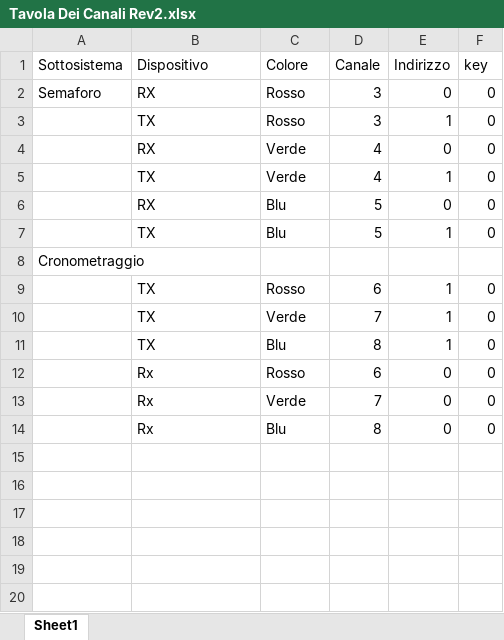
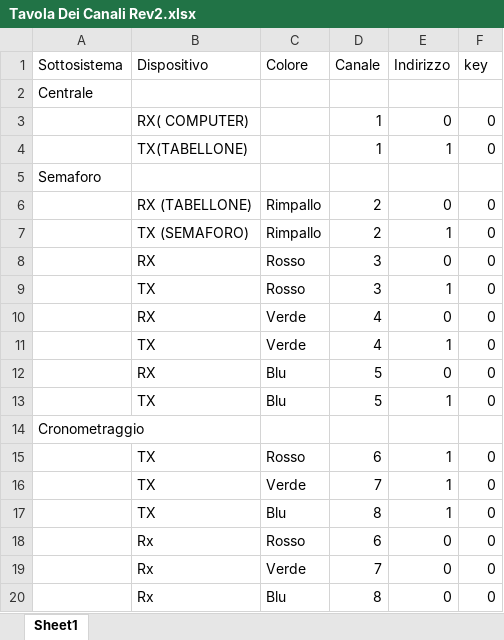
Before and after one commit to giachy96/Sistema_Pylon, an Excel workbook: Firmware Sistema/Sistema Pylon Rev2 18-07/Tavola Dei Canali Rev2.xlsx, sheet Sheet1, drawn as a sheet; values as stored, in another font and other column widths than the file's, no borders; charts and pictures not drawn; addresses are those after the commit; the diff names each change by its address in the sheet, - before the commit and + after, or states it on an @@ line.

Commit message:
ok

```diff
--- a/Firmware Sistema/Sistema Pylon Rev2 18-07/Tavola Dei Canali Rev2.xlsx (sheet Sheet1)
+++ b/Firmware Sistema/Sistema Pylon Rev2 18-07/Tavola Dei Canali Rev2.xlsx (sheet Sheet1)
+row 2: Centrale
+row 3:  | RX( COMPUTER) |  | 1 | 0 | 0
+row 4:  | TX(TABELLONE) |  | 1 | 1 | 0
+row 5: Semaforo
+row 6:  | RX (TABELLONE) | Rimpallo | 2 | 0 | 0
+row 7:  | TX (SEMAFORO) | Rimpallo | 2 | 1 | 0
-A8 (Sottosistema): Semaforo
+A8 (Sottosistema): (empty)
```
Also changed, not shown: charts or pictures.
